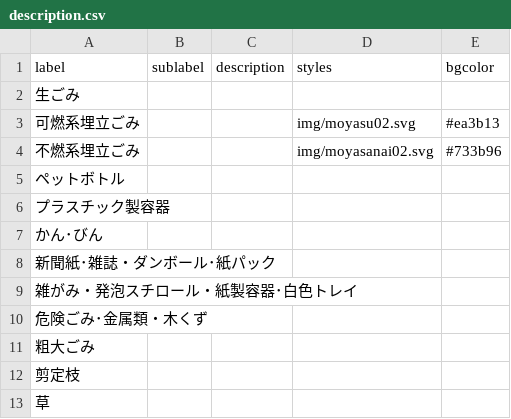
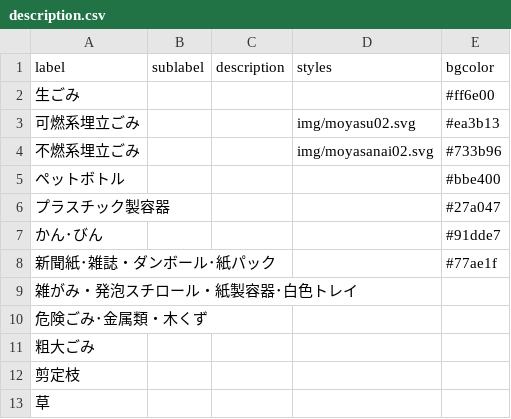
Before and after one commit to rumoikk/5374, a CSV file: data/description.csv, drawn as a sheet.

Commit message:
Update description.csv

```diff
--- a/data/description.csv
+++ b/data/description.csv
@@ -1,9 +1,9 @@
 label,sublabel,description,styles,bgcolor
-生ごみ,,,,
+生ごみ,,,,#ff6e00
 可燃系埋立ごみ,,,img/moyasu02.svg,#ea3b13
 不燃系埋立ごみ,,,img/moyasanai02.svg,#733b96
-ペットボトル,,,,
-プラスチック製容器,,,,
-かん･びん,,,,
-新聞紙･雑誌・ダンボール･紙パック,,,,
+ペットボトル,,,,#bbe400
+プラスチック製容器,,,,#27a047
+かん･びん,,,,#91dde7
+新聞紙･雑誌・ダンボール･紙パック,,,,#77ae1f
 雑がみ・発泡スチロール・紙製容器･白色トレイ,,,,
```
